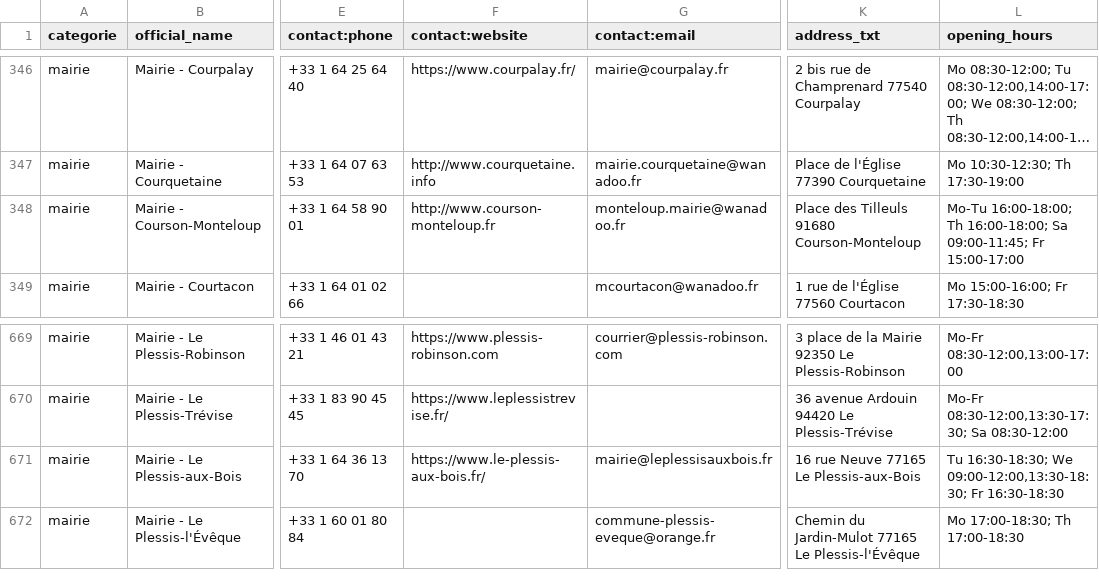
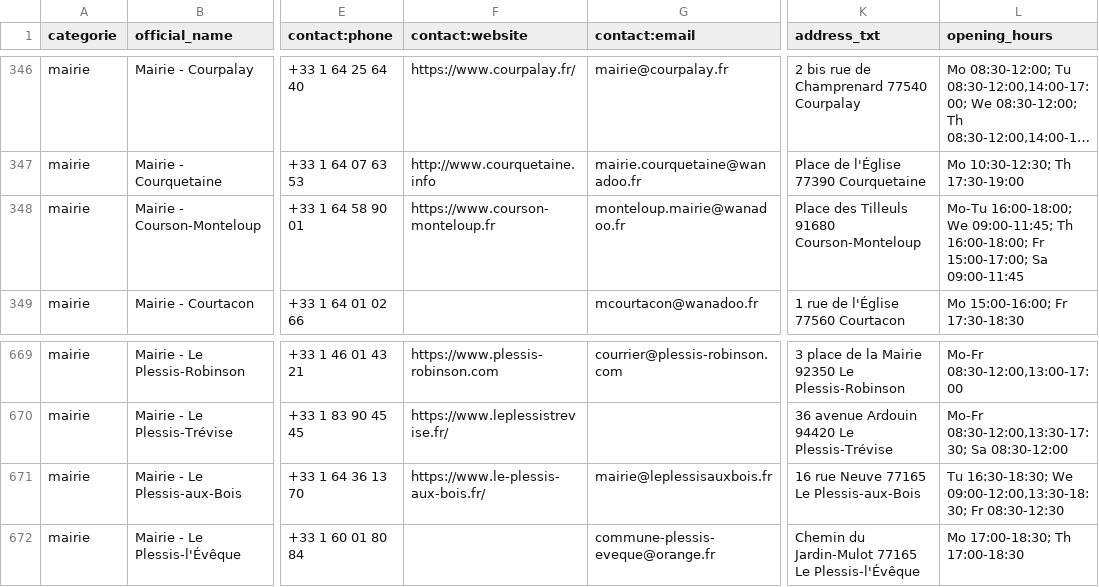
Before and after one commit to nlehuby/sepuqu, a CSV file: focus_with_osm.csv, drawn as a sheet; only a part is shown, gaps mark what is left out; long unchanged cells end in …; the diff names each change by its address in the sheet, - before the commit and + after, or states it on an @@ line.

```diff
--- a/focus_with_osm.csv
+++ b/focus_with_osm.csv
-F348 (contact:website): http://www.courson-monteloup.fr
+F348 (contact:website): https://www.courson-monteloup.fr
-L348 (opening_hours): Mo-Tu 16:00-18:00; Th 16:00-18:00; Sa 09:00-11:45; Fr 15:00-17:00
+L348 (opening_hours): Mo-Tu 16:00-18:00; We 09:00-11:45; Th 16:00-18:00; Fr 15:00-17:00; Sa 09:00-11:45
-L671 (opening_hours): …09:00-12:00,13:30-18:30; Fr 16:30-18:30
+L671 (opening_hours): …09:00-12:00,13:30-18:30; Fr 08:30-12:30
```
Also changed, not shown: france_travail.csv.
